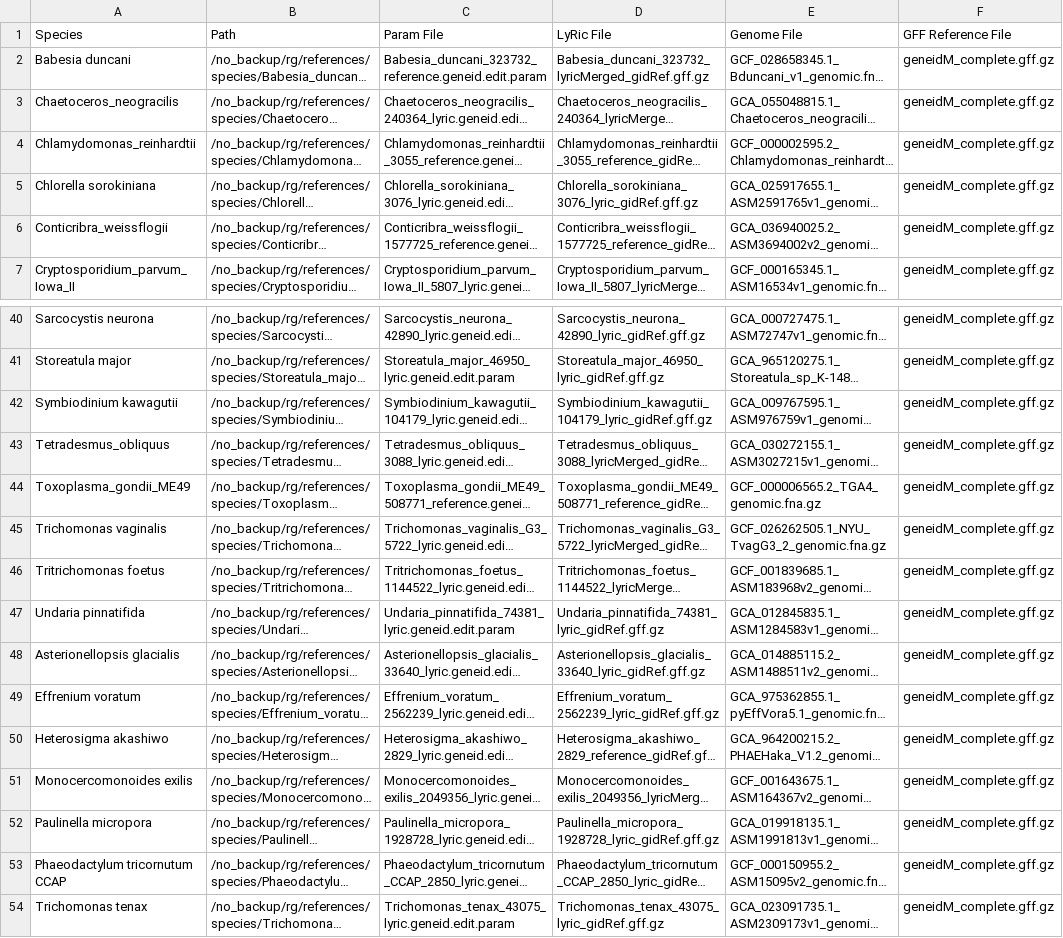
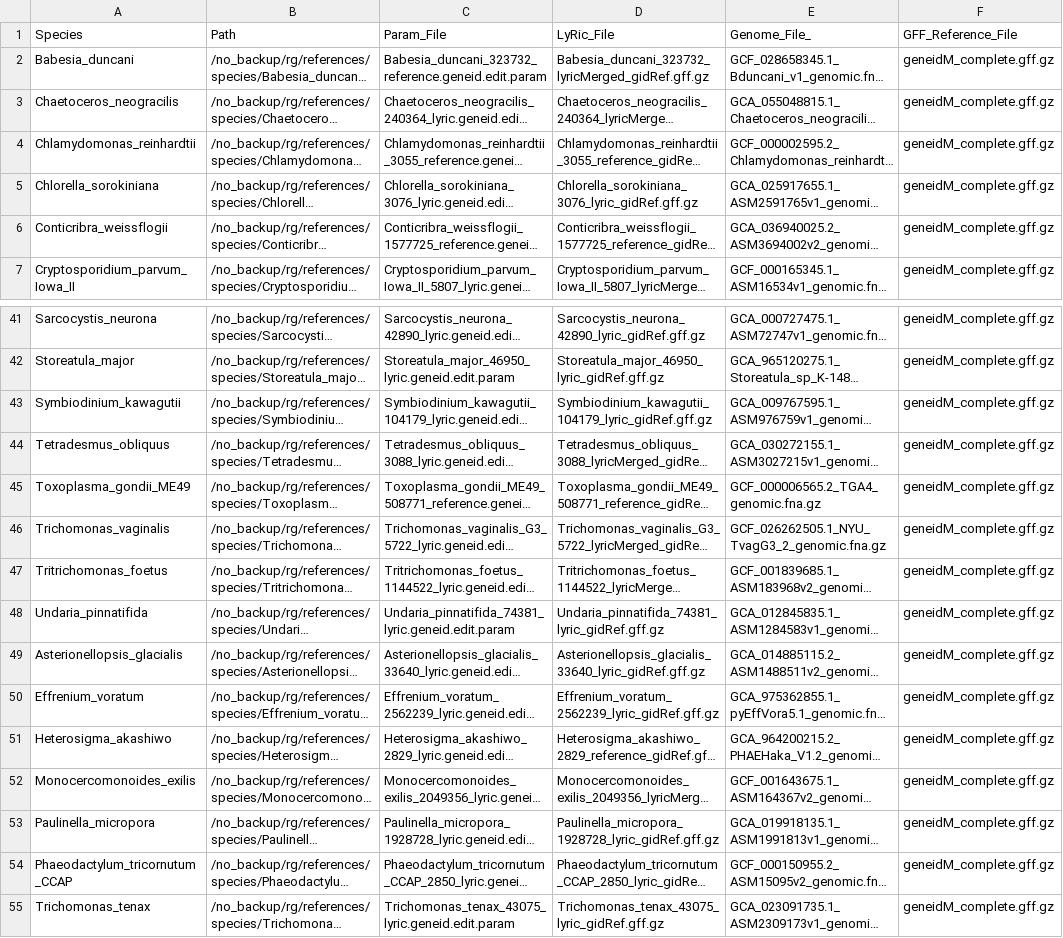
Before and after one commit to Iseultl/readthrough, a CSV file: protist_filepaths.csv, drawn as a sheet; only a part is shown, gaps mark what is left out; long unchanged cells end in …; addresses are those after the commit; the diff covers the shown part only; the diff names each change by its address in the sheet, - before the commit and + after, or states it on an @@ line.

```diff
--- a/protist_filepaths.csv
+++ b/protist_filepaths.csv
-C1: Param File
+C1: Param_File
-D1: LyRic File
+D1: LyRic_File
-E1: Genome File
+E1: Genome_File_
-F1: GFF Reference File
+F1: GFF_Reference_File
-A2 (Species): Babesia duncani
+A2 (Species): Babesia_duncani
-A5 (Species): Chlorella sorokiniana
+A5 (Species): Chlorella_sorokiniana
-A41 (Species): Sarcocystis neurona
+A41 (Species): Sarcocystis_neurona
-A42 (Species): Storeatula major
+A42 (Species): Storeatula_major
-A43 (Species): Symbiodinium kawagutii
+A43 (Species): Symbiodinium_kawagutii
-A46 (Species): Trichomonas vaginalis
+A46 (Species): Trichomonas_vaginalis
-A47 (Species): Tritrichomonas foetus
+A47 (Species): Tritrichomonas_foetus
-A48 (Species): Undaria pinnatifida
+A48 (Species): Undaria_pinnatifida
-A49 (Species): Asterionellopsis glacialis
+A49 (Species): Asterionellopsis_glacialis
-A50 (Species): Effrenium voratum
+A50 (Species): Effrenium_voratum
-A51 (Species): Heterosigma akashiwo
+A51 (Species): Heterosigma_akashiwo
-A52 (Species): Monocercomonoides exilis
+A52 (Species): Monocercomonoides_exilis
-A53 (Species): Paulinella micropora
+A53 (Species): Paulinella_micropora
-A54 (Species): Phaeodactylum tricornutum CCAP
+A54 (Species): Phaeodactylum_tricornutum_CCAP
-A55 (Species): Trichomonas tenax
+A55 (Species): Trichomonas_tenax
```
Also changed, not shown: 3 added rows, 2 removed rows and 22 edited cells elsewhere in this file.
